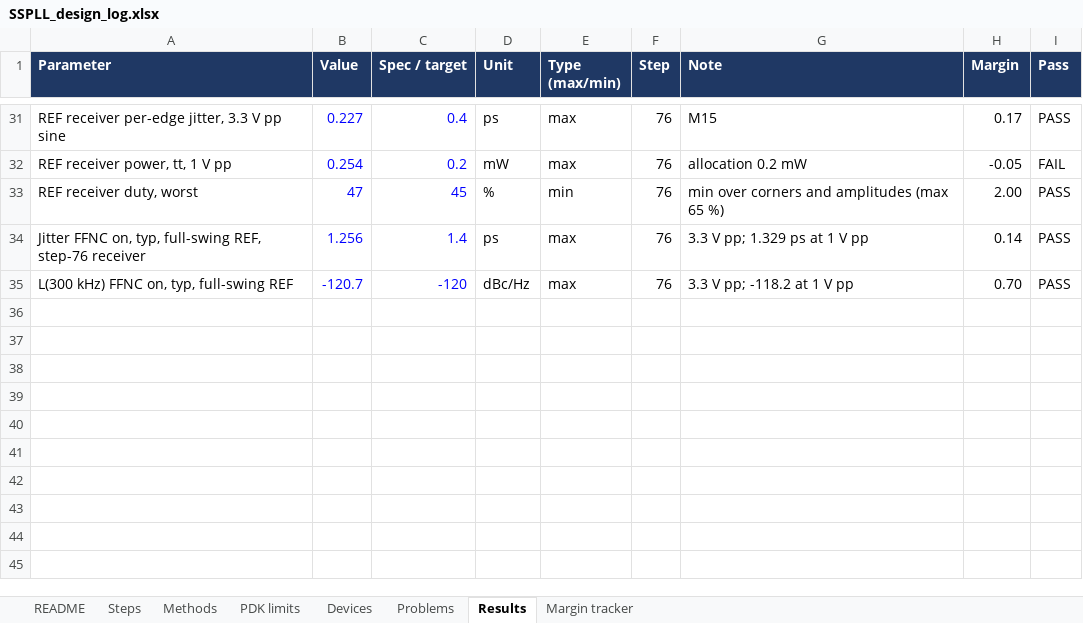
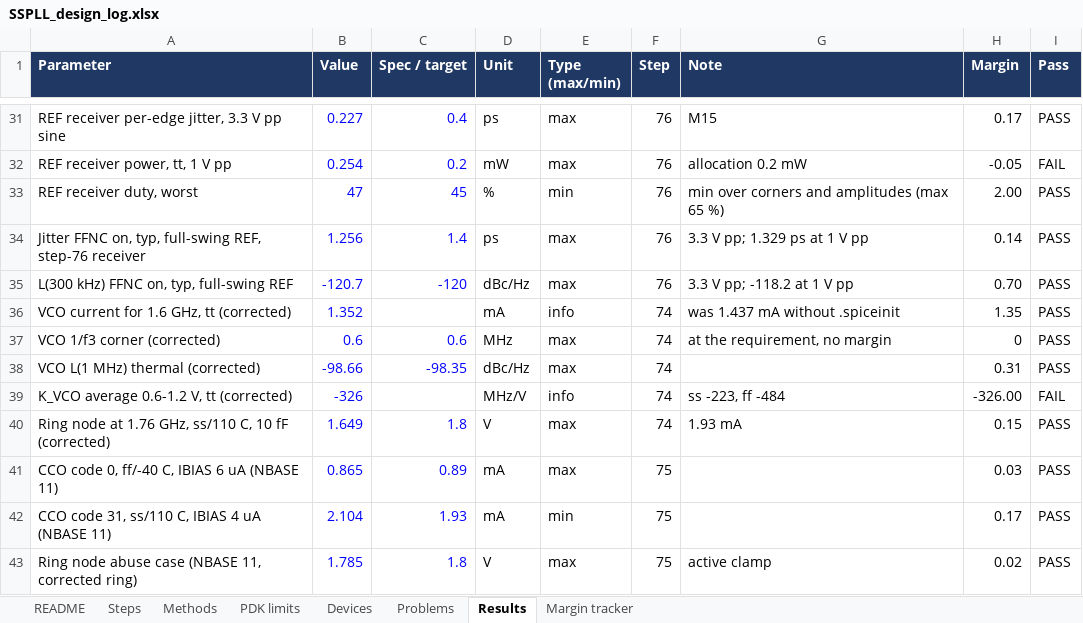
Before and after one commit to ahmedjubayeraj1/SSPLL, an Excel workbook: design/SSPLL_design_log.xlsx, sheet Results, drawn as a sheet; only a part is shown, gaps mark what is left out; values as stored, in another font and other column widths than the file's, no borders; conditional formats not drawn; the diff names each change by its address in the sheet, - before the commit and + after, or states it on an @@ line.

```diff
--- a/design/SSPLL_design_log.xlsx (sheet Results)
+++ b/design/SSPLL_design_log.xlsx (sheet Results)
+row 36: VCO current for 1.6 GHz, tt (corrected) | 1.352 |  | mA | info | 74 | was 1.437 mA without .spiceinit | 1.35 | PASS
+row 37: VCO 1/f3 corner (corrected) | 0.6 | 0.6 | MHz | max | 74 | at the requirement, no margin | 0 | PASS
+row 38: VCO L(1 MHz) thermal (corrected) | -98.66 | -98.35 | dBc/Hz | max | 74 |  | 0.31 | PASS
+row 39: K_VCO average 0.6-1.2 V, tt (corrected) | -326 |  | MHz/V | info | 74 | ss -223, ff -484 | -326.00 | FAIL
+row 40: Ring node at 1.76 GHz, ss/110 C, 10 fF (corrected) | 1.649 | 1.8 | V | max | 74 | 1.93 mA | 0.15 | PASS
+row 41: CCO code 0, ff/-40 C, IBIAS 6 uA (NBASE 11) | 0.865 | 0.89 | mA | max | 75 |  | 0.03 | PASS
+row 42: CCO code 31, ss/110 C, IBIAS 4 uA (NBASE 11) | 2.104 | 1.93 | mA | min | 75 |  | 0.17 | PASS
+row 43: Ring node abuse case (NBASE 11, corrected ring) | 1.785 | 1.8 | V | max | 75 | active clamp | 0.02 | PASS
```
Also changed, not shown: sheet Margin tracker, sheet Problems, 48 other files.
